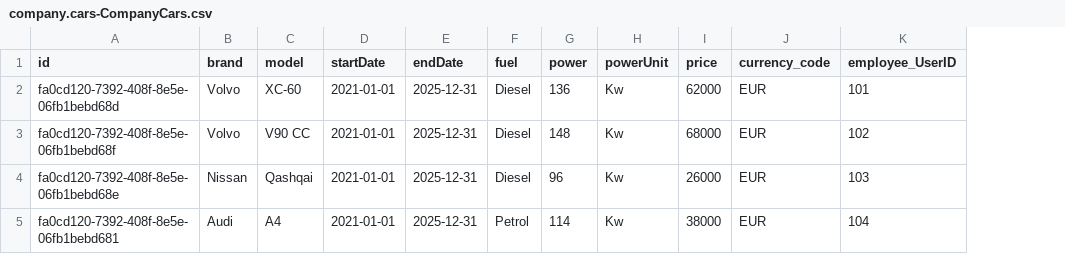
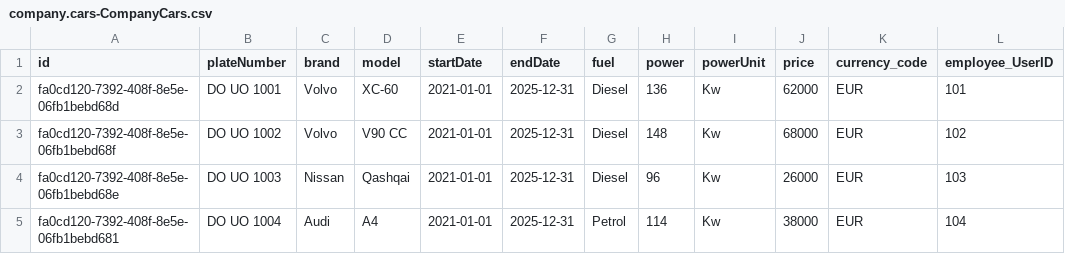
Before and after one commit to mirosp/cap_companycar, a CSV file: db/data/company.cars-CompanyCars.csv, drawn as a sheet; the diff names each change by its address in the sheet, - before the commit and + after, or states it on an @@ line.

```diff
--- a/db/data/company.cars-CompanyCars.csv
+++ b/db/data/company.cars-CompanyCars.csv
+column B (plateNumber), rows 2-5: DO UO 1001 | DO UO 1002 | DO UO 1003 | DO UO 1004
```
Also changed, not shown: 6 other files.
